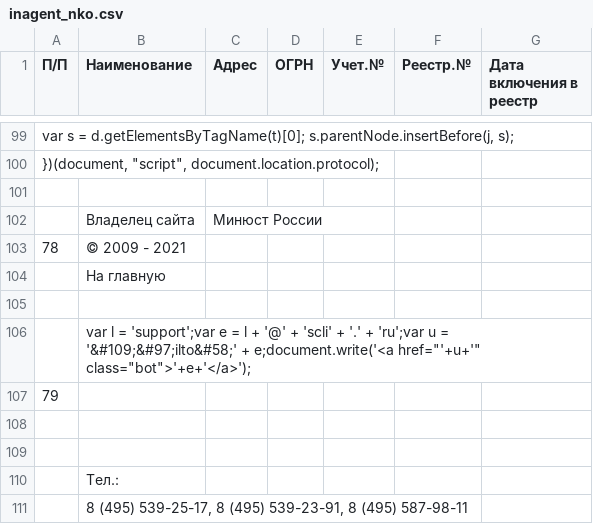
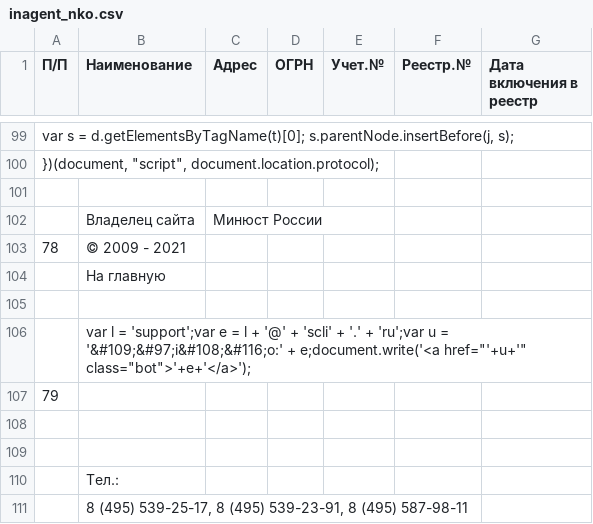
Before and after one commit to IvanProtchenko/inagent_nko, a CSV file: inagent_nko.csv, drawn as a sheet; only a part is shown, gaps mark what is left out; the diff names each change by its address in the sheet, - before the commit and + after, or states it on an @@ line.

Commit message:
auto commit

```diff
--- a/inagent_nko.csv
+++ b/inagent_nko.csv
-B106 (Наименование): …u = '&#109;&#97;ilto&#58;' + e;document.write('<a…
+B106 (Наименование): …u = '&#109;&#97;i&#108;&#116;o:' + e;document.write('<a…
```
